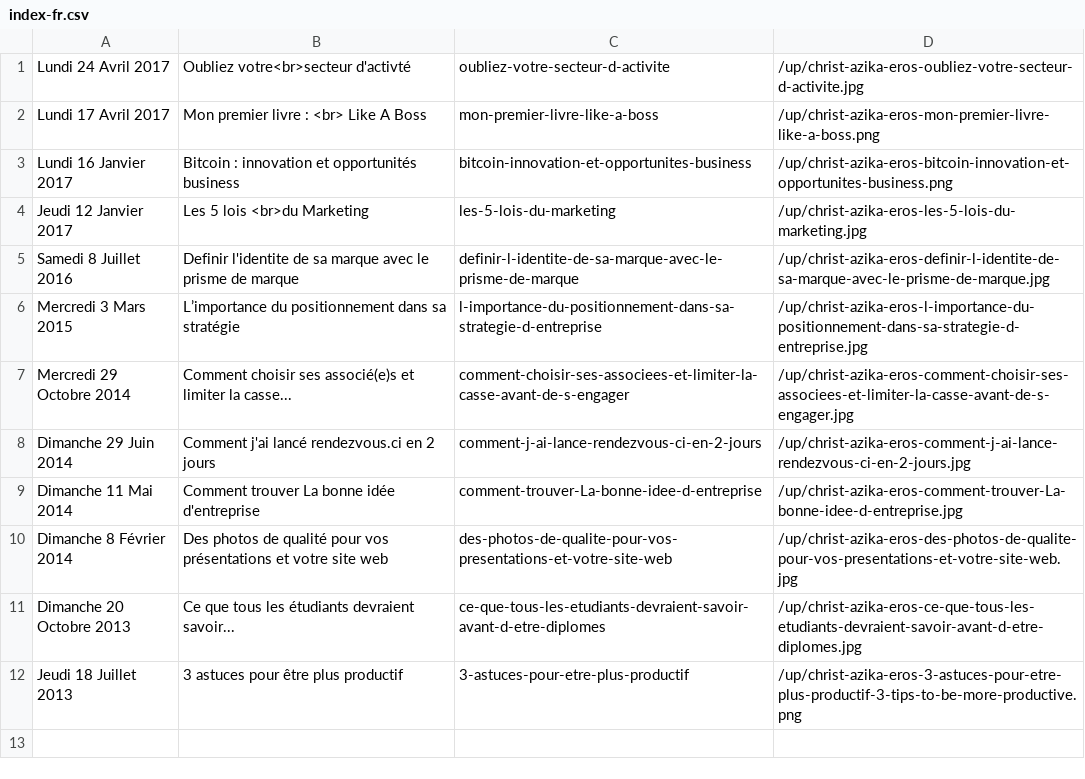
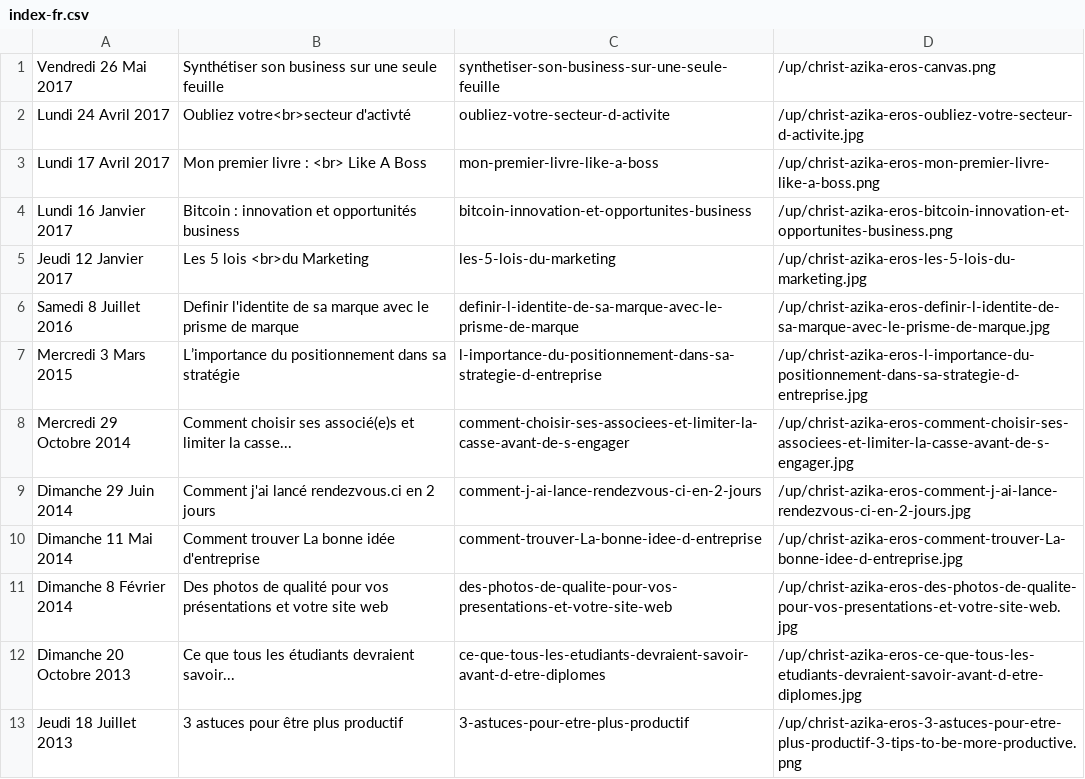
Before and after one commit to Supm4n/christ.azika-eros.org, a CSV file: index-fr.csv, drawn as a sheet.

Commit message:
Synthétiser son business sur une seule feuille

```diff
--- a/index-fr.csv
+++ b/index-fr.csv
@@ -1 +1,2 @@
+"Vendredi 26 Mai 2017","Synthétiser son business sur une seule feuille","synthetiser-son-business-sur-une-seule-feuille","/up/christ-azika-eros-canvas.png",
 "Lundi 24 Avril 2017","Oubliez votre<br>secteur d'activté","oubliez-votre-secteur-d-activite","/up/christ-azika-eros-oubliez-votre-secteur-d-activite.jpg",
```
Also changed, not shown: 8 other files.
